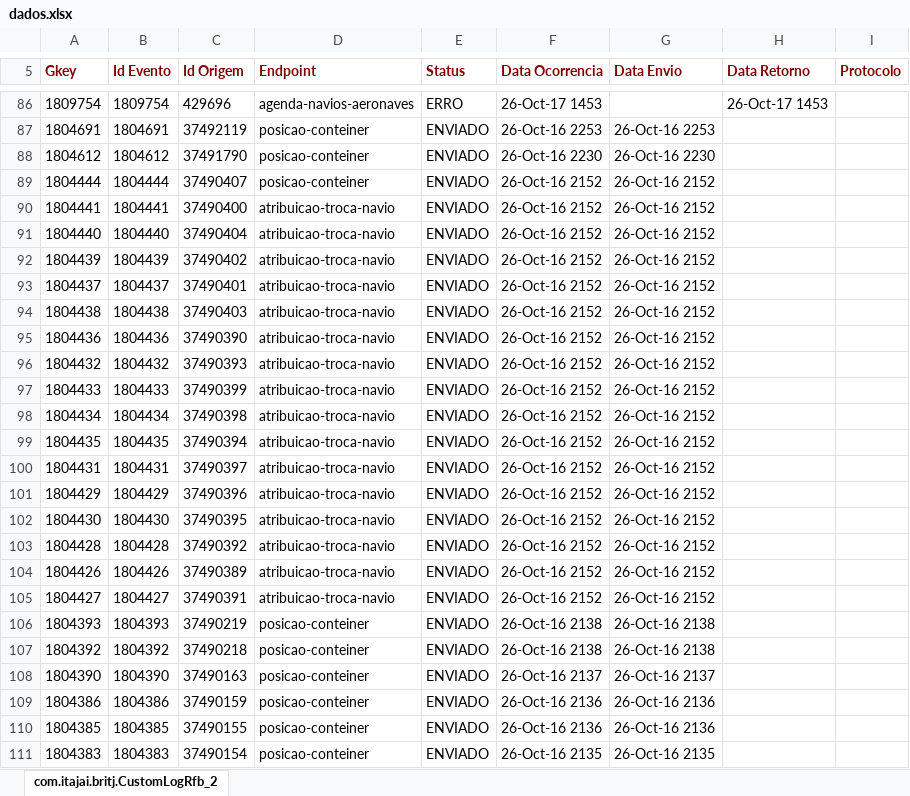
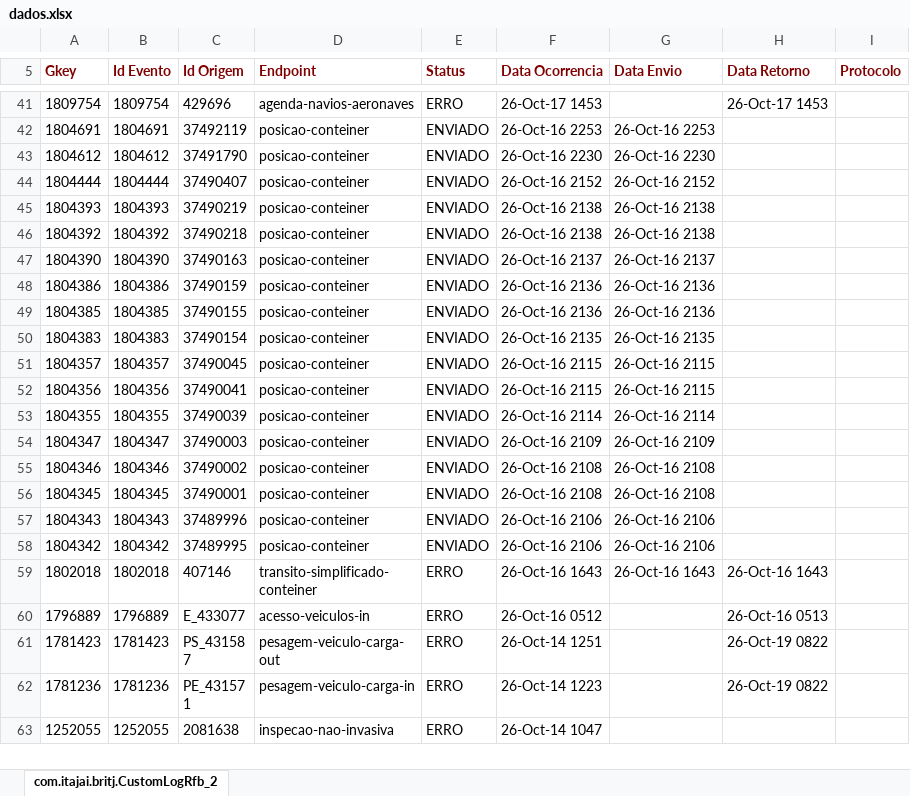
Before and after one commit to amandusmuniz/logs_rfb, an Excel workbook: dados.xlsx, sheet com.itajai.britj.CustomLogRfb_2, drawn as a sheet; only a part is shown, gaps mark what is left out; the shorter side is filled out with more unchanged rows; values as stored, in another font and other column widths than the file's, no borders; charts and pictures not drawn; removed rows and columns are numbered as before the commit, all else as after; the diff covers the shown part only; the diff names each change by its address in the sheet, - before the commit and + after, or states it on an @@ line.

```diff
--- a/dados.xlsx (sheet com.itajai.britj.CustomLogRfb_2)
+++ b/dados.xlsx (sheet com.itajai.britj.CustomLogRfb_2)
-row 90: 1804441 | 1804441 | 37490400 | atribuicao-troca-navio | ENVIADO | 26-Oct-16 2152 | 26-Oct-16 2152
-row 91: 1804440 | 1804440 | 37490404 | atribuicao-troca-navio | ENVIADO | 26-Oct-16 2152 | 26-Oct-16 2152
-row 92: 1804439 | 1804439 | 37490402 | atribuicao-troca-navio | ENVIADO | 26-Oct-16 2152 | 26-Oct-16 2152
-row 93: 1804437 | 1804437 | 37490401 | atribuicao-troca-navio | ENVIADO | 26-Oct-16 2152 | 26-Oct-16 2152
-row 94: 1804438 | 1804438 | 37490403 | atribuicao-troca-navio | ENVIADO | 26-Oct-16 2152 | 26-Oct-16 2152
-row 95: 1804436 | 1804436 | 37490390 | atribuicao-troca-navio | ENVIADO | 26-Oct-16 2152 | 26-Oct-16 2152
-row 96: 1804432 | 1804432 | 37490393 | atribuicao-troca-navio | ENVIADO | 26-Oct-16 2152 | 26-Oct-16 2152
-row 97: 1804433 | 1804433 | 37490399 | atribuicao-troca-navio | ENVIADO | 26-Oct-16 2152 | 26-Oct-16 2152
-row 98: 1804434 | 1804434 | 37490398 | atribuicao-troca-navio | ENVIADO | 26-Oct-16 2152 | 26-Oct-16 2152
-row 99: 1804435 | 1804435 | 37490394 | atribuicao-troca-navio | ENVIADO | 26-Oct-16 2152 | 26-Oct-16 2152
-row 100: 1804431 | 1804431 | 37490397 | atribuicao-troca-navio | ENVIADO | 26-Oct-16 2152 | 26-Oct-16 2152
-row 101: 1804429 | 1804429 | 37490396 | atribuicao-troca-navio | ENVIADO | 26-Oct-16 2152 | 26-Oct-16 2152
-row 102: 1804430 | 1804430 | 37490395 | atribuicao-troca-navio | ENVIADO | 26-Oct-16 2152 | 26-Oct-16 2152
-row 103: 1804428 | 1804428 | 37490392 | atribuicao-troca-navio | ENVIADO | 26-Oct-16 2152 | 26-Oct-16 2152
-row 104: 1804426 | 1804426 | 37490389 | atribuicao-troca-navio | ENVIADO | 26-Oct-16 2152 | 26-Oct-16 2152
-row 105: 1804427 | 1804427 | 37490391 | atribuicao-troca-navio | ENVIADO | 26-Oct-16 2152 | 26-Oct-16 2152
```
Also changed, not shown: 21 added rows, 66 removed rows and 10 edited cells elsewhere in this sheet.
